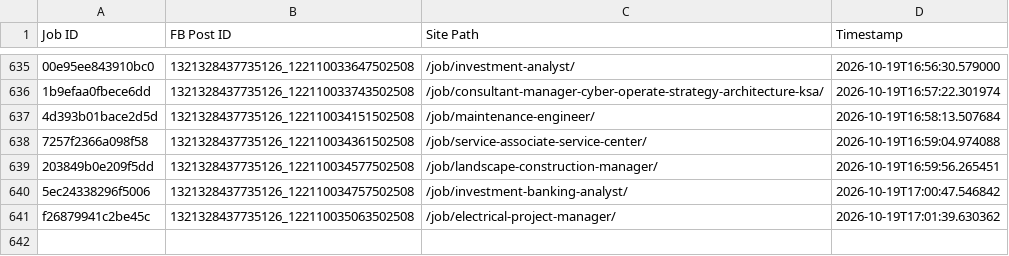
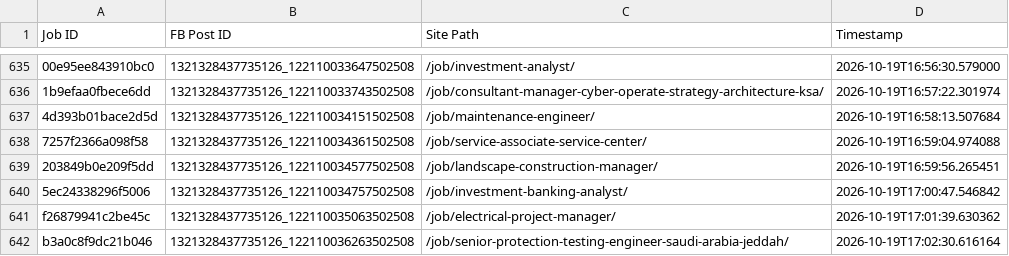
Before and after one commit to paulinepule2000/sa-sm, a CSV file: fb_posted_saudi_arabia.csv, drawn as a sheet; only a part is shown, gaps mark what is left out; the diff names each change by its address in the sheet, - before the commit and + after, or states it on an @@ line.

```diff
--- a/fb_posted_saudi_arabia.csv
+++ b/fb_posted_saudi_arabia.csv
+row 642: b3a0c8f9dc21b046 | 1321328437735126_122110036263502508 | /job/senior-protection-testing-engineer-saudi-arabia-jeddah/ | 2026-10-19T17:02:30.616164
```
